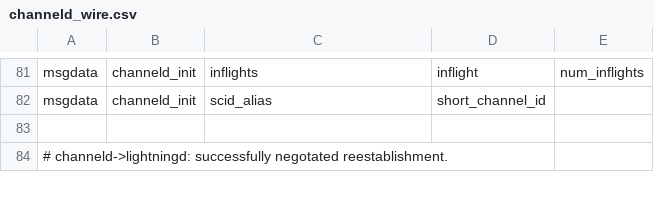
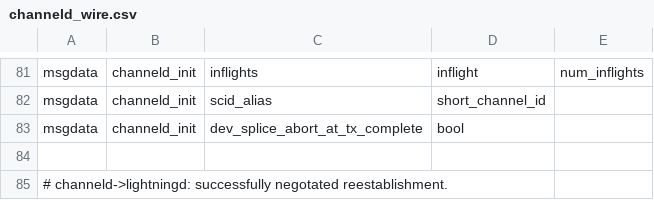
Before and after one commit to davelund110/lightning, a CSV file: channeld/channeld_wire.csv, drawn as a sheet; only a part is shown, gaps mark what is left out; the diff names each change by its address in the sheet, - before the commit and + after, or states it on an @@ line.

Commit message:
channeld: accept tx_abort for a splice we signed but sent no tx_signatures for

```diff
--- a/channeld/channeld_wire.csv
+++ b/channeld/channeld_wire.csv
+row 83: msgdata | channeld_init | dev_splice_abort_at_tx_complete | bool
```
Also changed, not shown: 7 other files.
